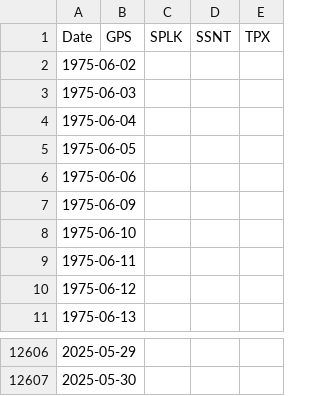
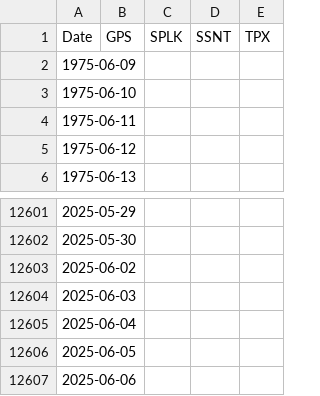
Before and after one commit to damiansp/marketModeling, a CSV file: daily/data/best_stocks.csv, drawn as a sheet; only a part is shown, gaps mark what is left out; removed rows and columns are numbered as before the commit, all else as after; the diff names each change by its address in the sheet, - before the commit and + after, or states it on an @@ line.

```diff
--- a/daily/data/best_stocks.csv
+++ b/daily/data/best_stocks.csv
-row 2: 1975-06-02
-row 3: 1975-06-03
-row 4: 1975-06-04
-row 5: 1975-06-05
-row 6: 1975-06-06
+row 12603: 2025-06-02
+row 12604: 2025-06-03
+row 12605: 2025-06-04
+row 12606: 2025-06-05
+row 12607: 2025-06-06
```
Also changed, not shown: daily/data/sharpes.csv, daily/data/stock_metrics.csv, 19 other files.
